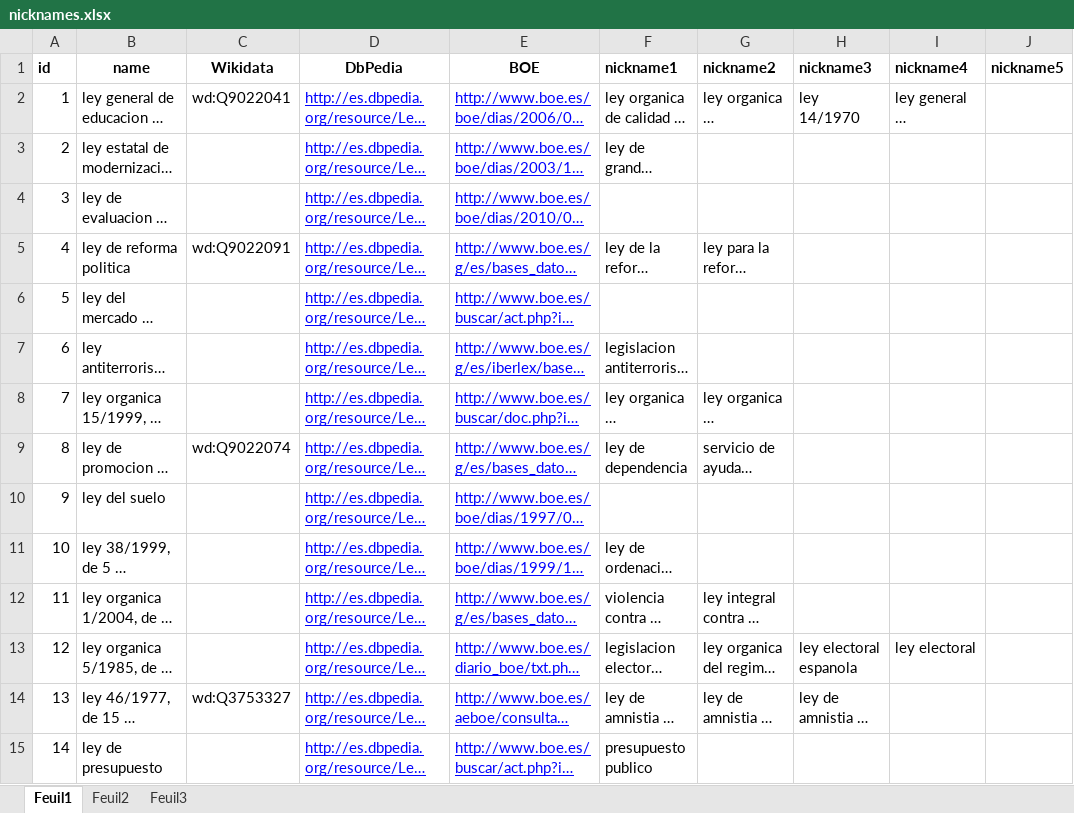
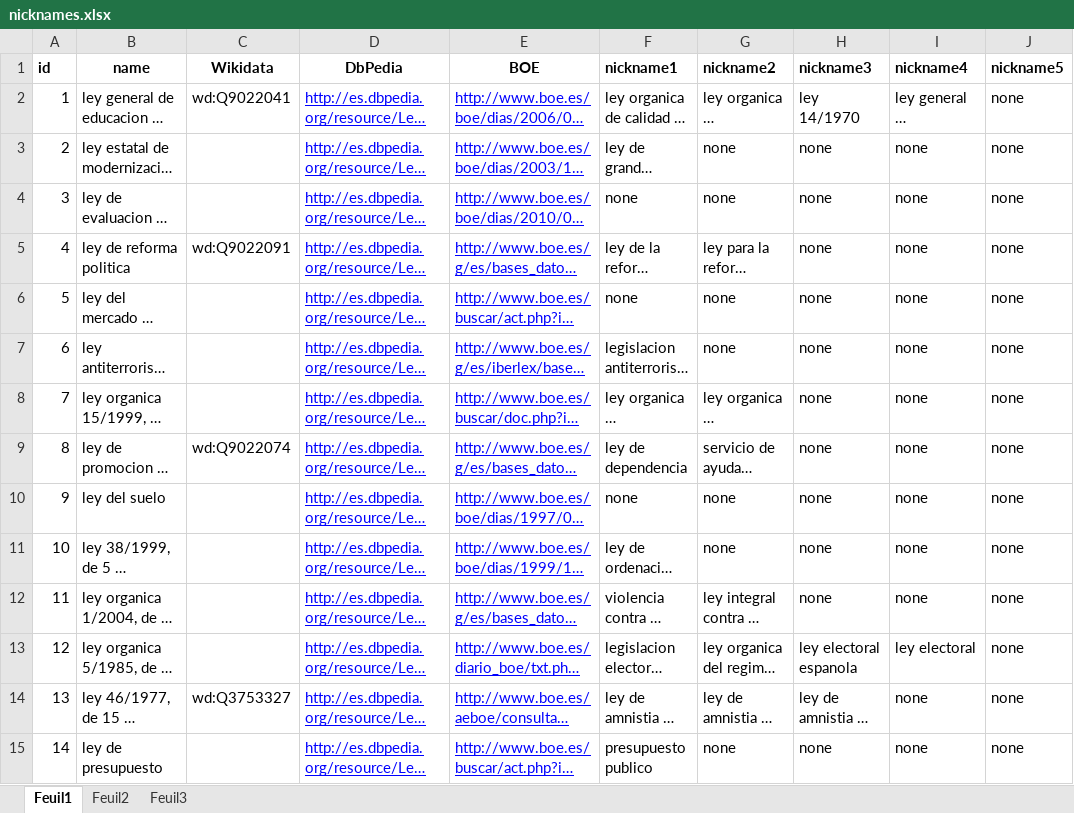
Before and after one commit to ibadji/Legal-NER, an Excel workbook: resources/inputText/nicknames.xlsx, sheet Feuil1, drawn as a sheet; only a part is shown; long unchanged cells end in …; values as stored, in another font and other column widths than the file's, no borders; conditional formats not drawn; the diff covers the shown part only; the diff names each change by its address in the sheet, - before the commit and + after, or states it on an @@ line.

```diff
--- a/resources/inputText/nicknames.xlsx (sheet Feuil1)
+++ b/resources/inputText/nicknames.xlsx (sheet Feuil1)
-J2:J15 (nickname5): (empty)
+J2:J15 (nickname5): none
-G3:G4 (nickname2): (empty)
+G3:G4 (nickname2): none
-H3:H12 (nickname3): (empty)
+H3:H12 (nickname3): none
-I3:I12 (nickname4): (empty)
+I3:I12 (nickname4): none
-F4 (nickname1): (empty)
+F4 (nickname1): none
-F6 (nickname1): (empty)
+F6 (nickname1): none
-G6:G7 (nickname2): (empty)
+G6:G7 (nickname2): none
-F10 (nickname1): (empty)
+F10 (nickname1): none
-G10:G11 (nickname2): (empty)
+G10:G11 (nickname2): none
-I14:I15 (nickname4): (empty)
+I14:I15 (nickname4): none
-G15 (nickname2): (empty)
+G15 (nickname2): none
-H15 (nickname3): (empty)
+H15 (nickname3): none
```
Also changed, not shown: 400 edited cells elsewhere in this sheet, 9 other files.
